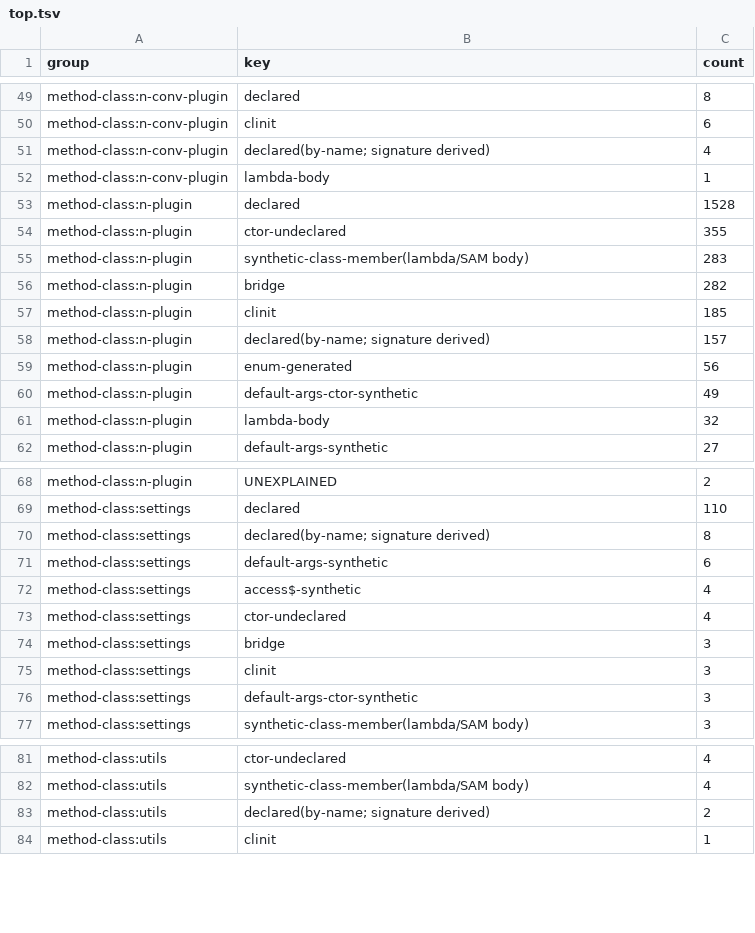
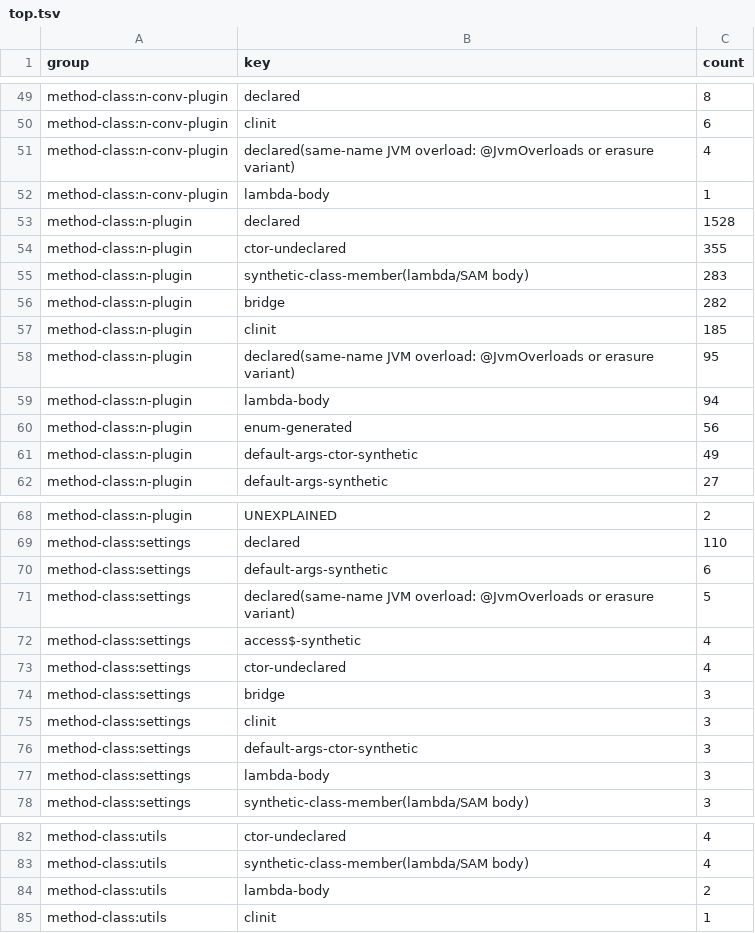
Before and after one commit to angeles725/niagara5-research, a TSV file: evidence/b121/top.tsv, drawn as a sheet; only a part is shown, gaps mark what is left out.

```diff
--- a/evidence/b121/top.tsv
+++ b/evidence/b121/top.tsv
@@ -50,3 +50,3 @@ method-class:n-conv-plugin	declared	8
 method-class:n-conv-plugin	clinit	6
-method-class:n-conv-plugin	declared(by-name; signature derived)	4
+method-class:n-conv-plugin	declared(same-name JVM overload: @JvmOverloads or erasure variant)	4
 method-class:n-conv-plugin	lambda-body	1
@@ -57,6 +57,6 @@ method-class:n-plugin	bridge	282
 method-class:n-plugin	clinit	185
-method-class:n-plugin	declared(by-name; signature derived)	157
+method-class:n-plugin	declared(same-name JVM overload: @JvmOverloads or erasure variant)	95
+method-class:n-plugin	lambda-body	94
 method-class:n-plugin	enum-generated	56
 method-class:n-plugin	default-args-ctor-synthetic	49
-method-class:n-plugin	lambda-body	32
 method-class:n-plugin	default-args-synthetic	27
@@ -69,4 +69,4 @@ method-class:n-plugin	UNEXPLAINED	2
 method-class:settings	declared	110
-method-class:settings	declared(by-name; signature derived)	8
 method-class:settings	default-args-synthetic	6
+method-class:settings	declared(same-name JVM overload: @JvmOverloads or erasure variant)	5
 method-class:settings	access$-synthetic	4
@@ -76,2 +76,3 @@ method-class:settings	clinit	3
 method-class:settings	default-args-ctor-synthetic	3
+method-class:settings	lambda-body	3
 method-class:settings	synthetic-class-member(lambda/SAM body)	3
@@ -82,3 +83,3 @@ method-class:utils	ctor-undeclared	4
 method-class:utils	synthetic-class-member(lambda/SAM body)	4
-method-class:utils	declared(by-name; signature derived)	2
+method-class:utils	lambda-body	2
 method-class:utils	clinit	1
```
Also changed, not shown: evidence/b121/classes.tsv, evidence/b121/summary.tsv.
